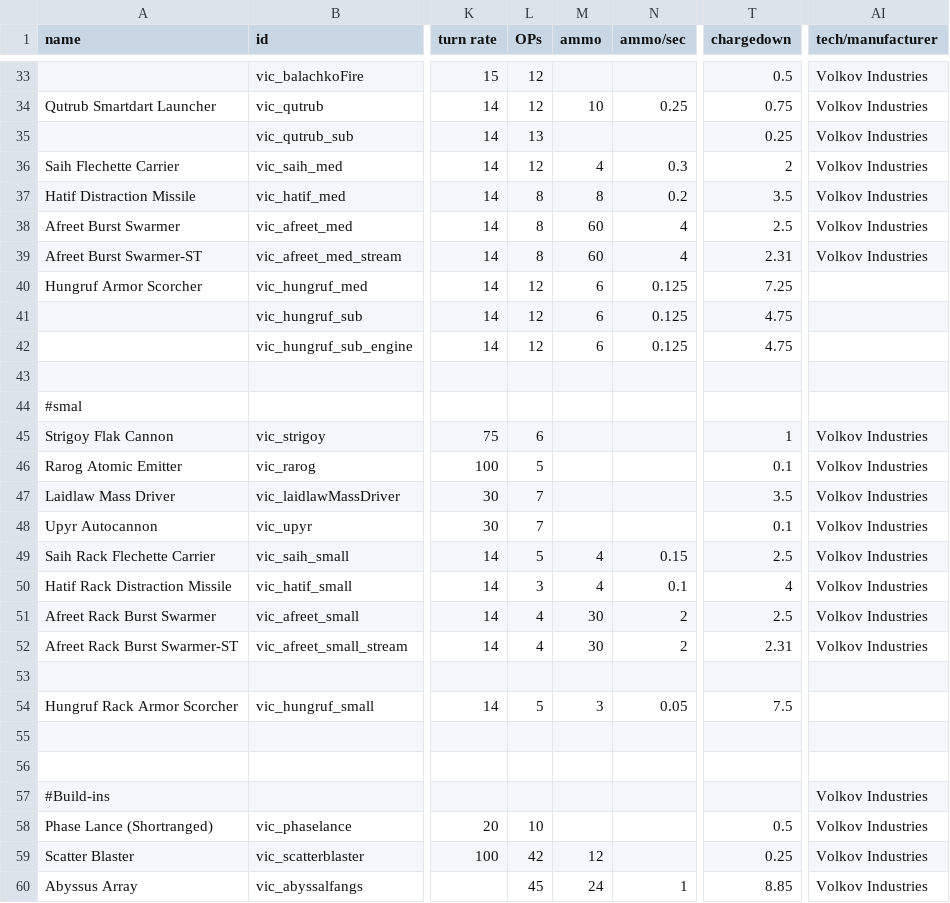
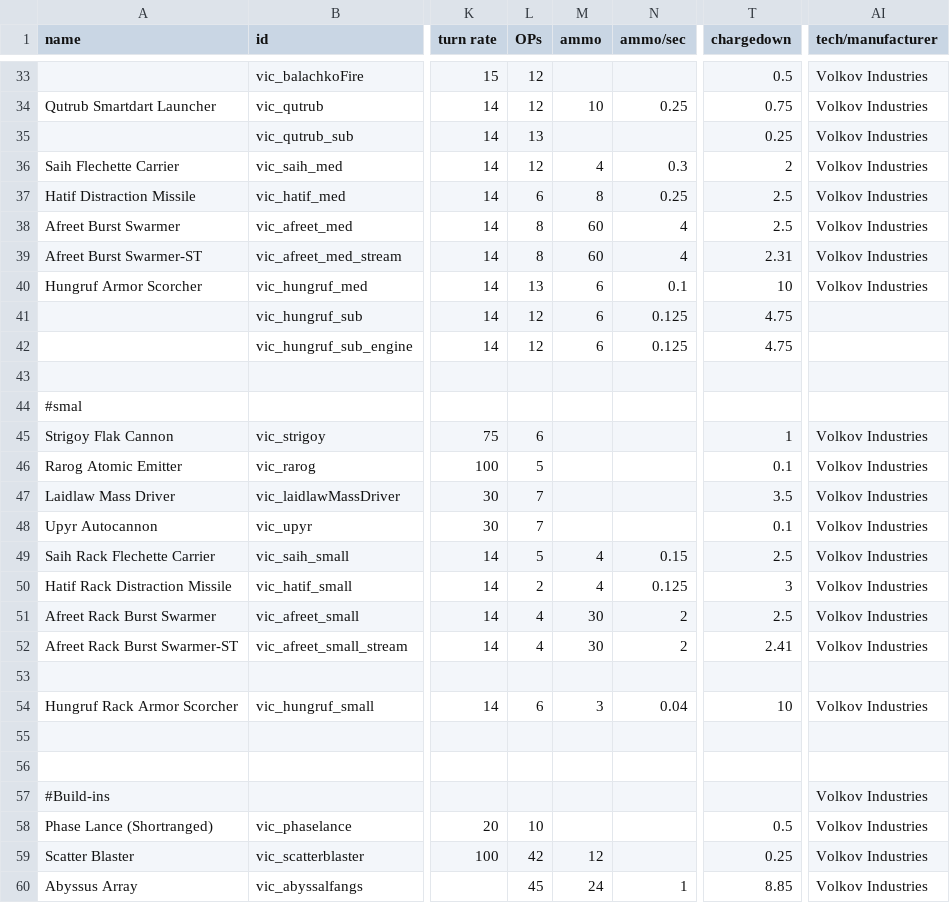
Before and after one commit to AstaratStarsector/VIC, a CSV file: data/weapons/weapon_data.csv, drawn as a sheet; only a part is shown, gaps mark what is left out; the diff names each change by its address in the sheet, - before the commit and + after, or states it on an @@ line.

```diff
--- a/data/weapons/weapon_data.csv
+++ b/data/weapons/weapon_data.csv
-L37 (OPs): 8
+L37 (OPs): 6
-N37 (ammo/sec): 0.2
+N37 (ammo/sec): 0.25
-T37 (chargedown): 3.5
+T37 (chargedown): 2.5
-L40 (OPs): 12
+L40 (OPs): 13
-N40 (ammo/sec): 0.125
+N40 (ammo/sec): 0.1
-T40 (chargedown): 7.25
+T40 (chargedown): 10
-AI40 (tech/manufacturer): (empty)
+AI40 (tech/manufacturer): Volkov Industries
-L50 (OPs): 3
+L50 (OPs): 2
-N50 (ammo/sec): 0.1
+N50 (ammo/sec): 0.125
-T50 (chargedown): 4
+T50 (chargedown): 3
-T52 (chargedown): 2.31
+T52 (chargedown): 2.41
-L54 (OPs): 5
+L54 (OPs): 6
-N54 (ammo/sec): 0.05
+N54 (ammo/sec): 0.04
-T54 (chargedown): 7.5
+T54 (chargedown): 10
-AI54 (tech/manufacturer): (empty)
+AI54 (tech/manufacturer): Volkov Industries
```
Also changed, not shown: data/strings/descriptions.csv, 39 other files.
